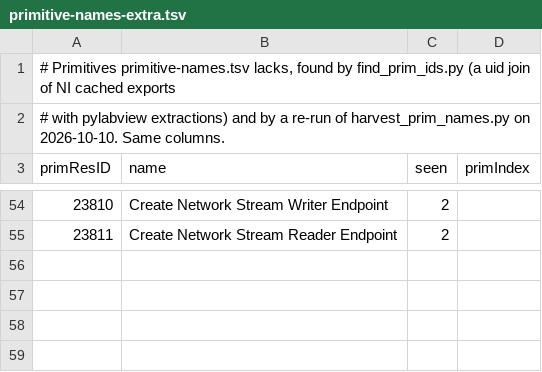
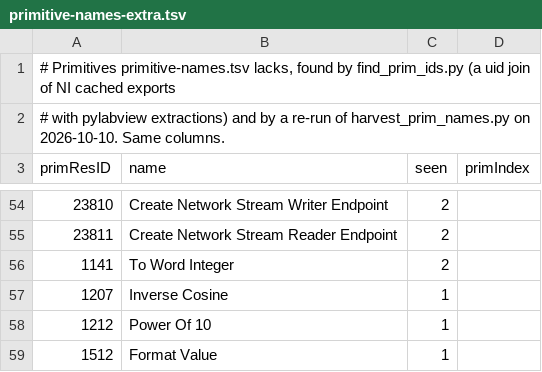
Before and after one commit to JorgenSteen/labview-mcp, a TSV file: scripts/aixml-pylabview/primitive-names-extra.tsv, drawn as a sheet; only a part is shown, gaps mark what is left out.

```diff
--- a/scripts/aixml-pylabview/primitive-names-extra.tsv
+++ b/scripts/aixml-pylabview/primitive-names-extra.tsv
@@ -55 +55,5 @@ primResID	name	seen	primIndex
 23811	Create Network Stream Reader Endpoint	2	
+1141	To Word Integer	2	
+1207	Inverse Cosine	1	
+1212	Power Of 10	1	
+1512	Format Value	1	
```
Also changed, not shown: scripts/aixml-pylabview/terminal-names-learned.tsv, 58 other files.
